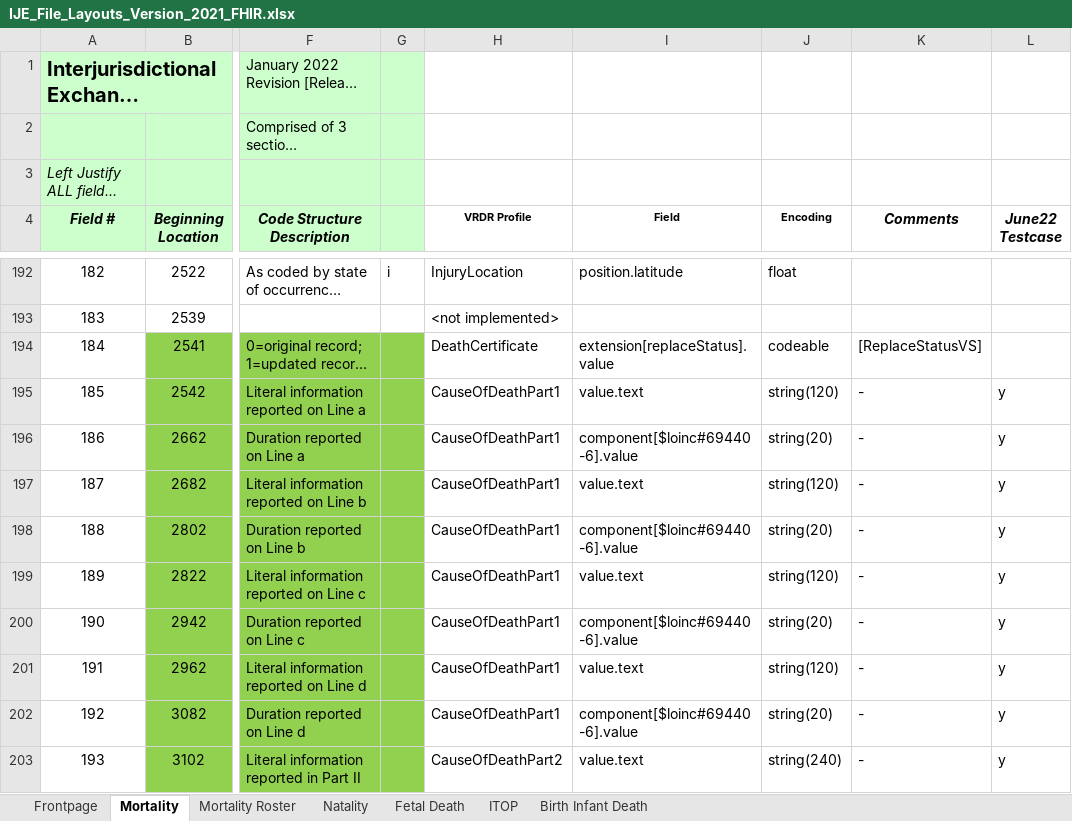
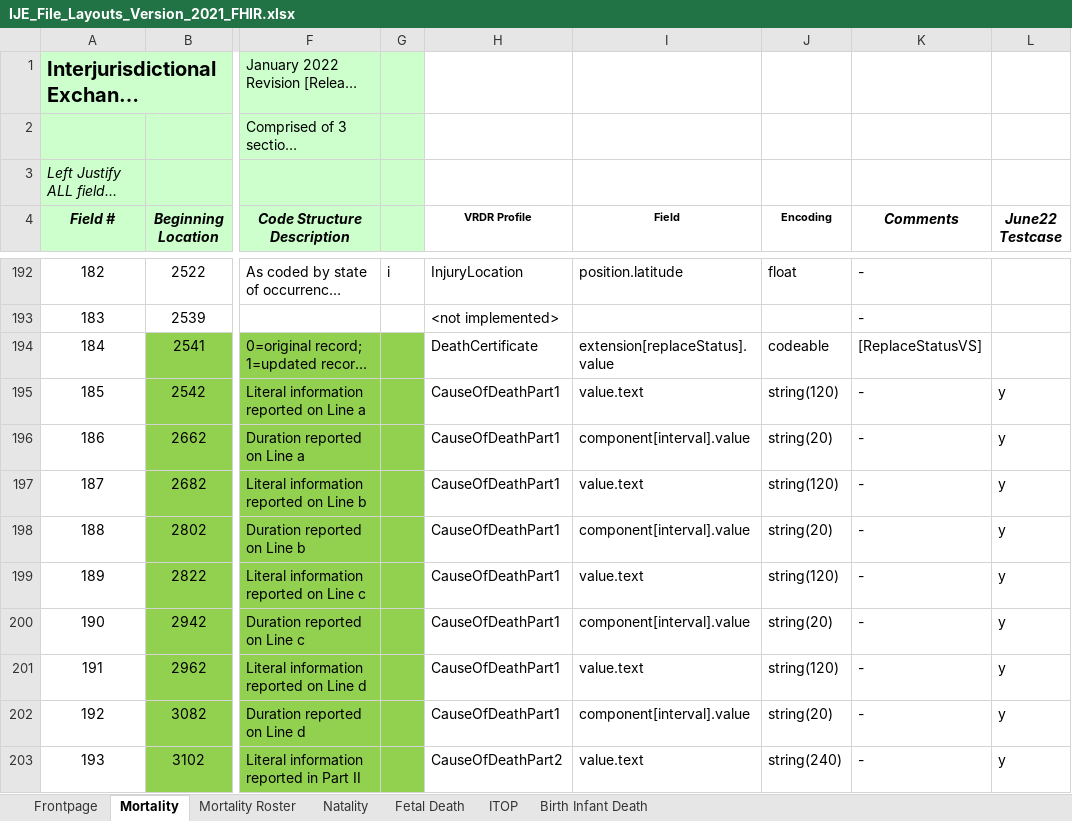
Before and after one commit to HL7/vrdr, an Excel workbook: input/images/IJE_File_Layouts_Version_2021_FHIR.xlsx, sheet Mortality, drawn as a sheet; only a part is shown, gaps mark what is left out; long unchanged cells end in …; values as stored, in another font and other column widths than the file's, no borders; the diff covers the shown part only; the diff names each change by its address in the sheet, - before the commit and + after, or states it on an @@ line.

```diff
--- a/input/images/IJE_File_Layouts_Version_2021_FHIR.xlsx (sheet Mortality)
+++ b/input/images/IJE_File_Layouts_Version_2021_FHIR.xlsx (sheet Mortality)
-K192:K193 (Comments): (empty)
+K192:K193 (Comments): -
-I196 (Field): component[$loinc#69440-6].value
+I196 (Field): component[interval].value
-I198 (Field): component[$loinc#69440-6].value
+I198 (Field): component[interval].value
-I200 (Field): component[$loinc#69440-6].value
+I200 (Field): component[interval].value
-I202 (Field): component[$loinc#69440-6].value
+I202 (Field): component[interval].value
```
Also changed, not shown: 94 edited cells elsewhere in this sheet, 20 other files.
